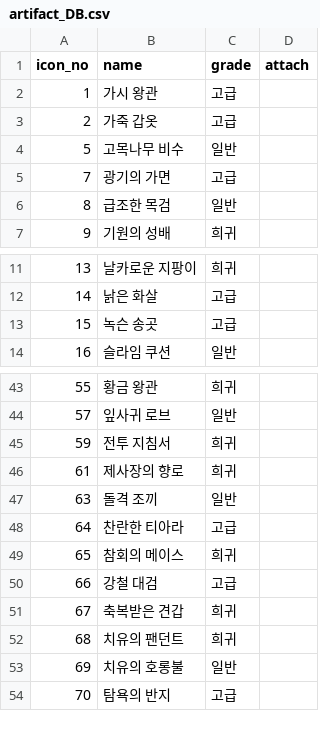
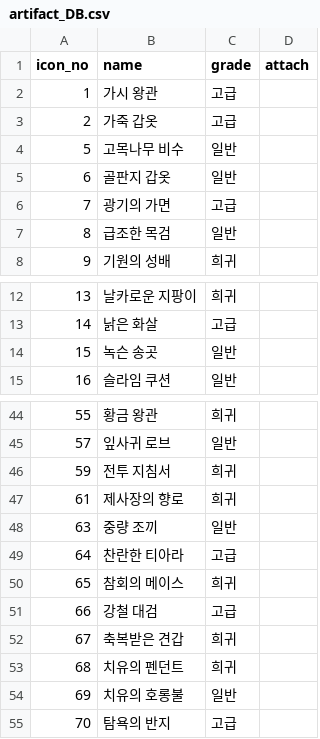
Before and after one commit to mediate1082/Trickal-Revive-Skill-Guide-Beta-0.8, a CSV file: data/artifact_DB.csv, drawn as a sheet; only a part is shown, gaps mark what is left out; addresses are those after the commit; the diff names each change by its address in the sheet, - before the commit and + after, or states it on an @@ line.

```diff
--- a/data/artifact_DB.csv
+++ b/data/artifact_DB.csv
+row 5: 6 | 골판지 갑옷 | 일반
-C14 (grade): 고급
+C14 (grade): 일반
-B48 (name): 돌격 조끼
+B48 (name): 중량 조끼
-B53 (name): 치유의 팬던트
+B53 (name): 치유의 펜던트
```
Also changed, not shown: data/buff_DB.csv, 2 other files.
